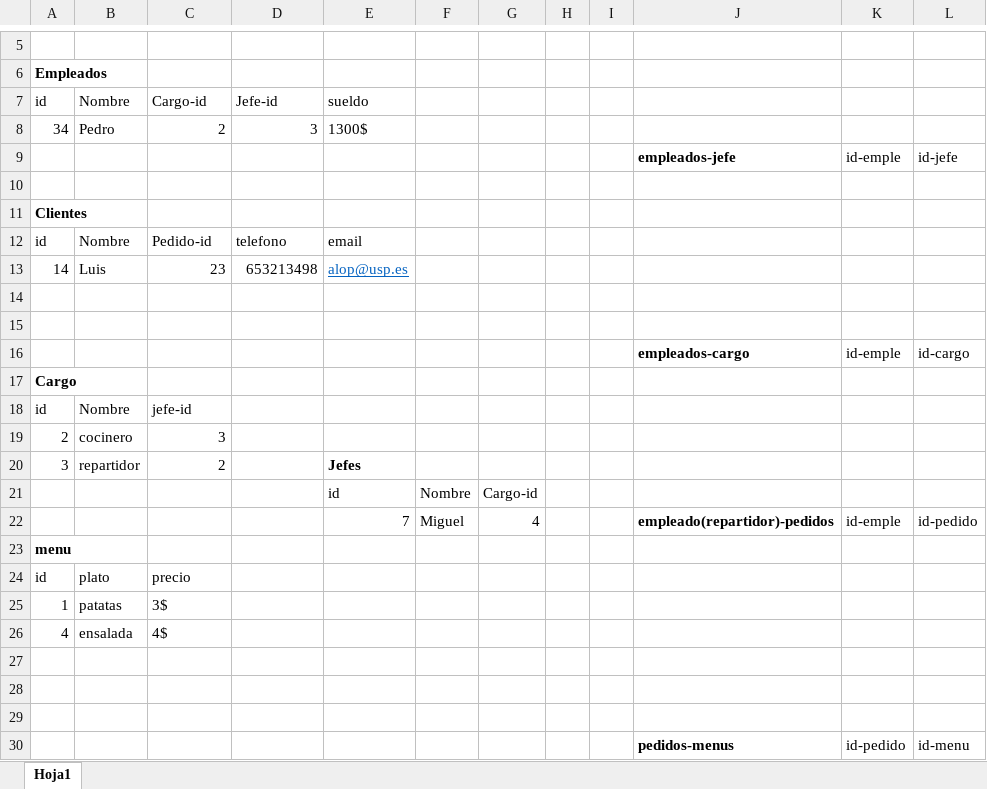
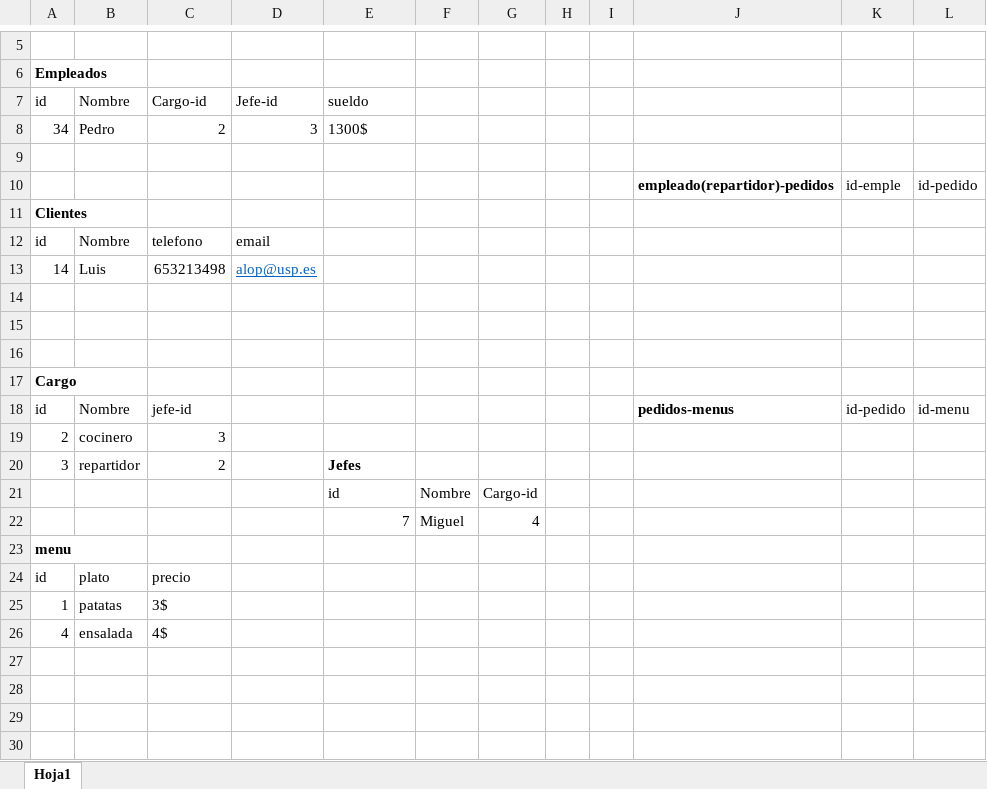
Before and after one commit to alexrodri04/BasesDatosRestaurante, an Excel workbook: tablas excel (version 1).xlsx, sheet Hoja1, drawn as a sheet; only a part is shown, gaps mark what is left out; values as stored, in another font and other column widths than the file's, no borders; removed rows and columns are numbered as before the commit, all else as after; the diff names each change by its address in the sheet, - before the commit and + after, or states it on an @@ line.

```diff
--- a/tablas excel (version 1).xlsx (sheet Hoja1)
+++ b/tablas excel (version 1).xlsx (sheet Hoja1)
-row 9:  |  |  |  |  |  |  |  |  | empleados-jefe | id-emple | id-jefe
+row 10:  |  |  |  |  |  |  |  |  | empleado(repartidor)-pedidos | id-emple | id-pedido
-C12: Pedido-id
+C12: telefono
-D12: telefono
+D12: email
-E12: email
+E12: (empty)
-C13: 23
+C13: 653213498
-D13: 653213498
+D13: alop@usp.es
@@ D13 underline: off → on, text colour: black → #0563C1 @@
-E13: alop@usp.es
+E13: (empty)
-row 16:  |  |  |  |  |  |  |  |  | empleados-cargo | id-emple | id-cargo
+row 16: (empty)
-J18: (empty)
+J18: pedidos-menus
-K18: (empty)
+K18: id-pedido
-L18: (empty)
+L18: id-menu
-J22: empleado(repartidor)-pedidos
+J22: (empty)
-K22: id-emple
+K22: (empty)
-L22: id-pedido
+L22: (empty)
-row 27: (empty)
-row 28: (empty)
-row 29: (empty)
-row 30:  |  |  |  |  |  |  |  |  | pedidos-menus | id-pedido | id-menu
```
Also changed, not shown: 1 other file.
